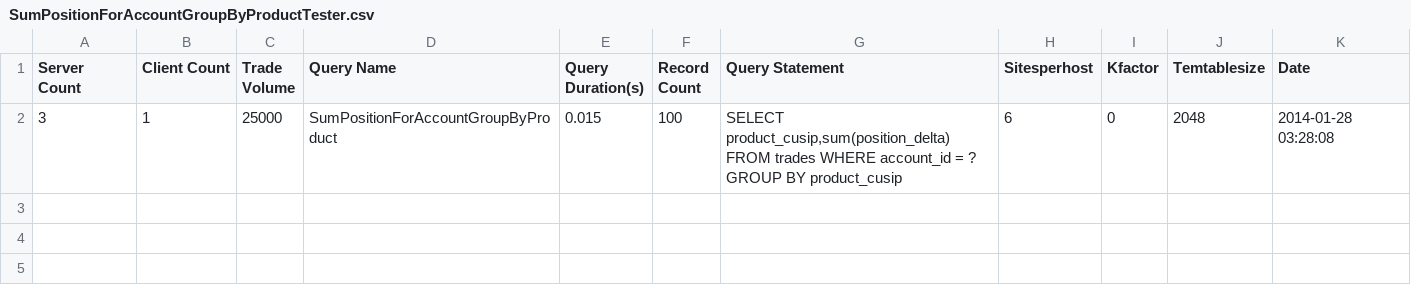
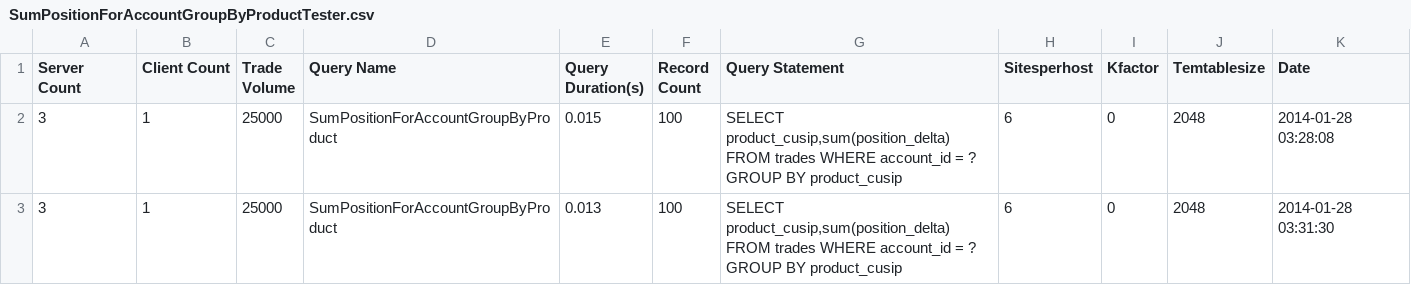
Before and after one commit to galatea-aws/PositionKeeper, a CSV file: report/Archive/c3.2xlarge/SumPositionForAccountGroupByProductTester.csv, drawn as a sheet; the diff names each change by its address in the sheet, - before the commit and + after, or states it on an @@ line.

```diff
--- a/report/Archive/c3.2xlarge/SumPositionForAccountGroupByProductTester.csv
+++ b/report/Archive/c3.2xlarge/SumPositionForAccountGroupByProductTester.csv
+row 3: 3 | 1 | 25000 | SumPositionForAccountGroupByProduct | 0.013 | 100 | SELECT product_cusip,sum(position_delta) FROM trades WHERE account_id = ? GROUP BY product_cusip | 6 | 0 | 2048 | 2014-01-28 03:31:30
```
Also changed, not shown: report/Archive/c3.2xlarge/SumPositionForProductGroupByAccountTester.csv, report/LastestReport/SumPositionForAccountGroupByProductTester.csv, 3 other files.
